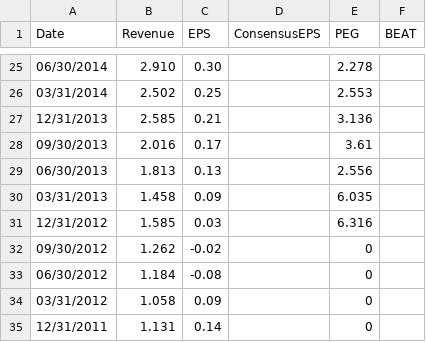
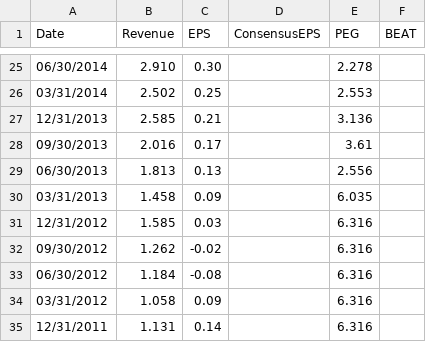
Before and after one commit to jiechen2358/StockAnalysisOfTechInnovators, a CSV file: Data/FB_Financials.csv, drawn as a sheet; only a part is shown, gaps mark what is left out.

Commit message:
Update FB_Financials.csv

```diff
--- a/Data/FB_Financials.csv
+++ b/Data/FB_Financials.csv
@@ -31,5 +31,5 @@ Date,Revenue,EPS,ConsensusEPS,PEG,BEAT
 12/31/2012,1.585,0.03,,6.316
-09/30/2012,1.262,-0.02,,0
-06/30/2012,1.184,-0.08,,0
-03/31/2012,1.058,0.09,,0
-12/31/2011,1.131,0.14,,0
+09/30/2012,1.262,-0.02,,6.316
+06/30/2012,1.184,-0.08,,6.316
+03/31/2012,1.058,0.09,,6.316
+12/31/2011,1.131,0.14,,6.316
```
